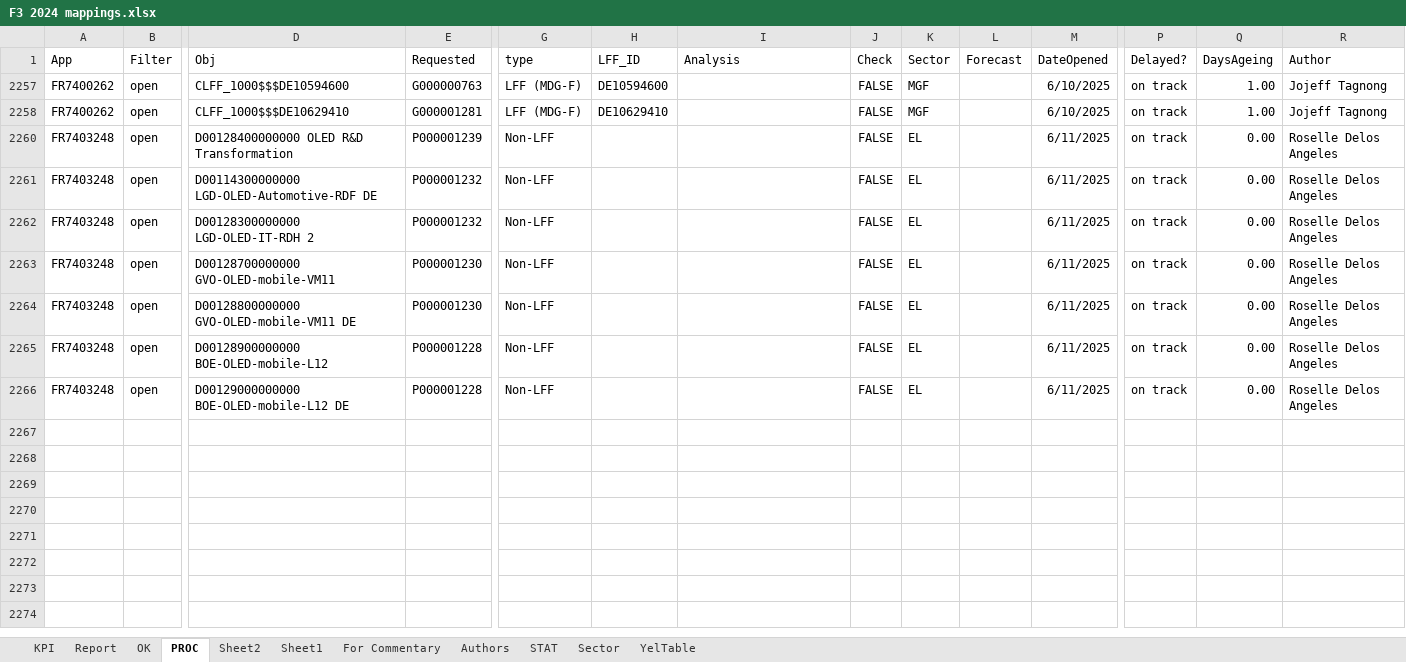
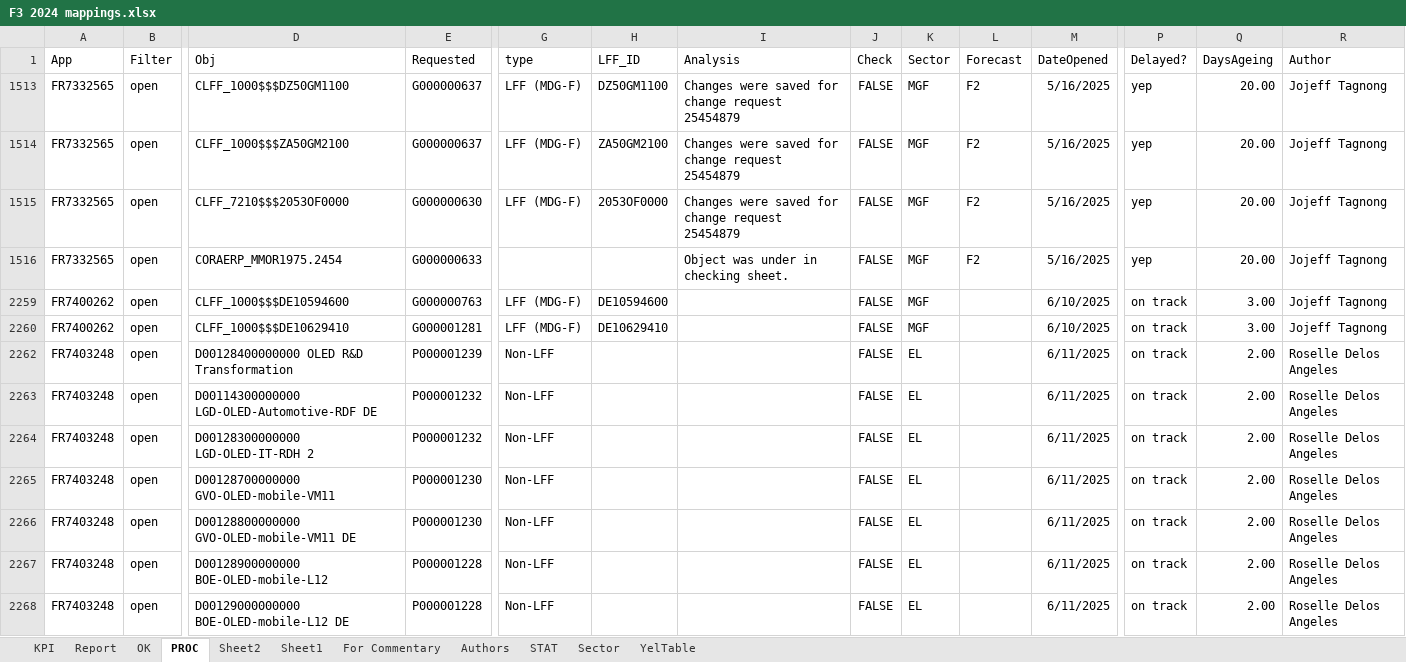
Before and after one commit to violencepierre/GCOH-Tickets-for-Processing, an Excel workbook: F3 2024 mappings.xlsx, sheet PROC, drawn as a sheet; only a part is shown, gaps mark what is left out; values as stored, in another font and other column widths than the file's, no borders; conditional formats and table styles not drawn; addresses are those after the commit; rows hold the shown columns only; the diff names each change by its address in the sheet, - before the commit and + after, or states it on an @@ line.

```diff
--- a/F3 2024 mappings.xlsx (sheet PROC)
+++ b/F3 2024 mappings.xlsx (sheet PROC)
+row 1513: FR7332565 | open | CLFF_1000$$$DZ50GM1100 | G000000637 | LFF (MDG-F) | DZ50GM1100 | Changes were saved for change request 25454879 | FALSE | MGF | F2 | 5/16/2025 | yep | 20.00 | Jojeff Tagnong
+row 1514: FR7332565 | open | CLFF_1000$$$ZA50GM2100 | G000000637 | LFF (MDG-F) | ZA50GM2100 | Changes were saved for change request 25454879 | FALSE | MGF | F2 | 5/16/2025 | yep | 20.00 | Jojeff Tagnong
+row 1515: FR7332565 | open | CLFF_7210$$$2053OF0000 | G000000630 | LFF (MDG-F) | 2053OF0000 | Changes were saved for change request 25454879 | FALSE | MGF | F2 | 5/16/2025 | yep | 20.00 | Jojeff Tagnong
+row 1516: FR7332565 | open | CORAERP_MMOR1975.2454 | G000000633 |  |  | Object was under in checking sheet. | FALSE | MGF | F2 | 5/16/2025 | yep | 20.00 | Jojeff Tagnong
-Q2259:Q2260 (DaysAgeing): 1.00
+Q2259:Q2260 (DaysAgeing): 3.00
-Q2262:Q2268 (DaysAgeing): 0.00
+Q2262:Q2268 (DaysAgeing): 2.00
```
Also changed, not shown: sheet Report, sheet OK, hidden cells, GCOH Resources/GCOHPost.xlsx, Inputs/PyDump.xlsx, 1 other file.
